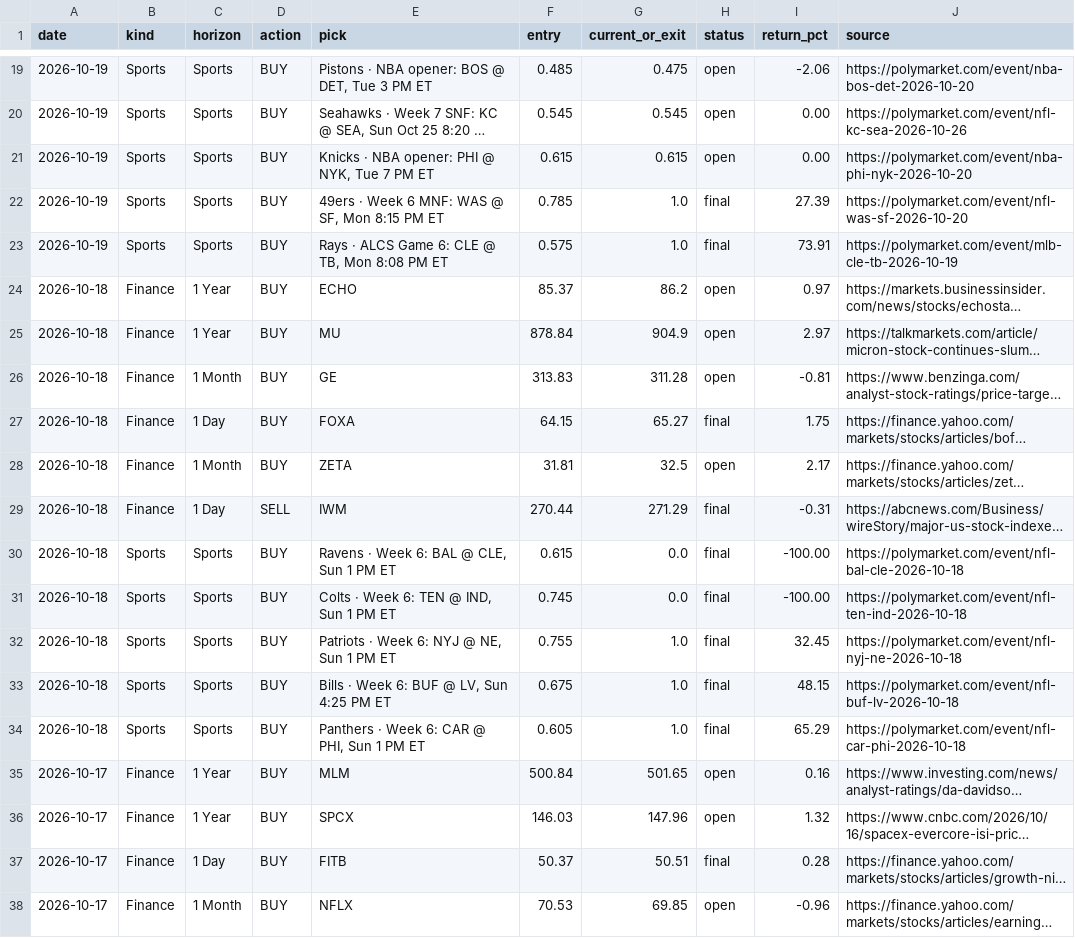
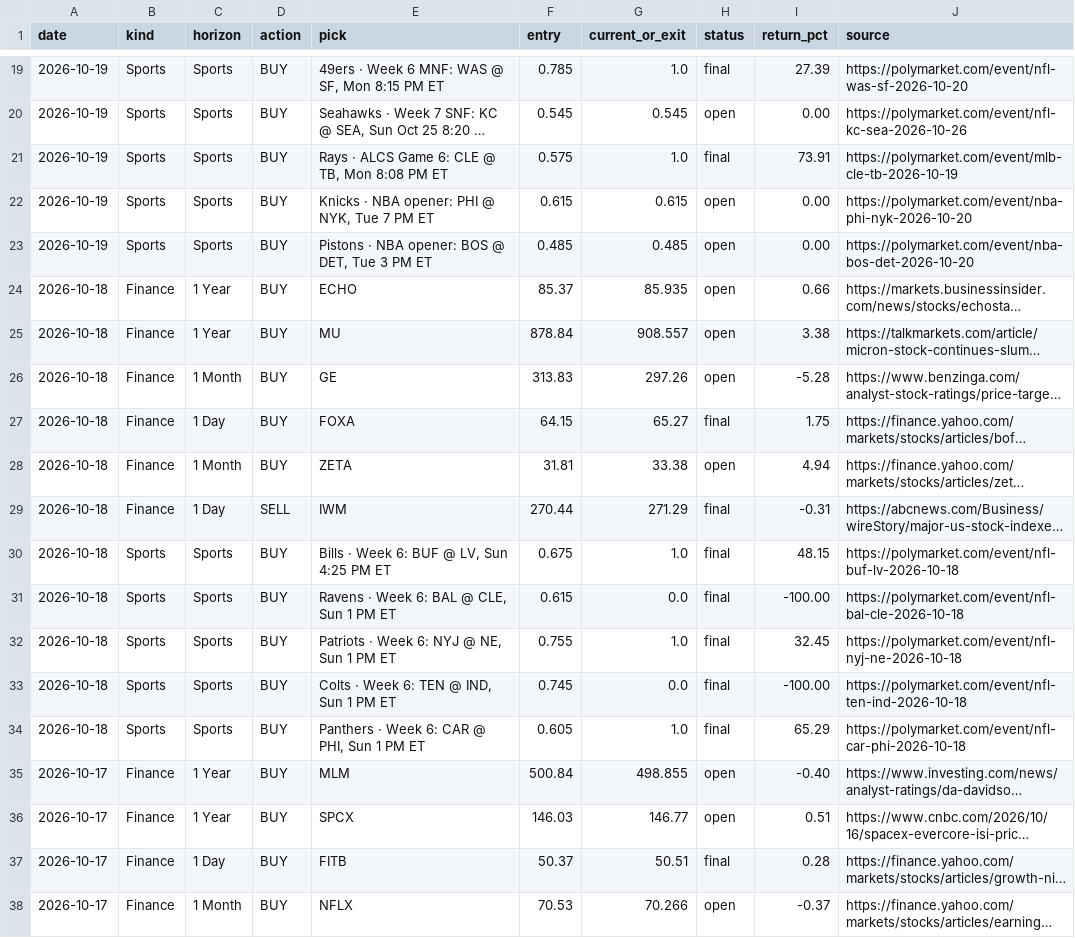
Before and after one commit to gregpunch/daily-five, a CSV file: scoreboard.csv, drawn as a sheet; only a part is shown, gaps mark what is left out; long unchanged cells end in …; addresses are those after the commit; the diff covers the shown part only; the diff names each change by its address in the sheet, - before the commit and + after, or states it on an @@ line.

Commit message:
Sportsbook check: live DraftKings moneylines from ESPN's free public scoreboard JSON (no account/key) for open NFL/NBA/MLB/NHL game picks, de-vigged vs the live Polymarket price to drive the Edge score; every sports card shows the line, no-vig %, Polymarket price and edge in points (pick pages show the full math + line at publish); fix: started/settled picks grade Edge at our entry instead of the 100c/0c settle price (winners were scoring 0/25 Edge); /sports-results/ splits settled picks by edge at entry (13 of 15 within 1 pt of the books); how-we-rank + FAQ explain it

```diff
--- a/scoreboard.csv
+++ b/scoreboard.csv
-E19 (pick): Pistons · NBA opener: BOS @ DET, Tue 3 PM ET
+E19 (pick): 49ers · Week 6 MNF: WAS @ SF, Mon 8:15 PM ET
-F19 (entry): 0.485
+F19 (entry): 0.785
-G19 (current_or_exit): 0.475
+G19 (current_or_exit): 1.0
-H19 (status): open
+H19 (status): final
-I19 (return_pct): -2.06
+I19 (return_pct): 27.39
-J19 (source): https://polymarket.com/event/nba-bos-det-2026-10-20
+J19 (source): https://polymarket.com/event/nfl-was-sf-2026-10-20
@@ row 23 moved to row 21: 2026-10-19 @@
-E23 (pick): 49ers · Week 6 MNF: WAS @ SF, Mon 8:15 PM ET
+E23 (pick): Pistons · NBA opener: BOS @ DET, Tue 3 PM ET
-F23 (entry): 0.785
+F23 (entry): 0.485
-G23 (current_or_exit): 1.0
+G23 (current_or_exit): 0.485
-H23 (status): final
+H23 (status): open
-I23 (return_pct): 27.39
+I23 (return_pct): 0.00
-J23 (source): https://polymarket.com/event/nfl-was-sf-2026-10-20
+J23 (source): https://polymarket.com/event/nba-bos-det-2026-10-20
-G24 (current_or_exit): 86.2
+G24 (current_or_exit): 85.935
-I24 (return_pct): 0.97
+I24 (return_pct): 0.66
-G25 (current_or_exit): 904.9
+G25 (current_or_exit): 908.557
-I25 (return_pct): 2.97
+I25 (return_pct): 3.38
-G26 (current_or_exit): 311.28
+G26 (current_or_exit): 297.26
-I26 (return_pct): -0.81
+I26 (return_pct): -5.28
-G28 (current_or_exit): 32.5
+G28 (current_or_exit): 33.38
-I28 (return_pct): 2.17
+I28 (return_pct): 4.94
@@ row 33 moved to row 30: 2026-10-18 @@
-G35 (current_or_exit): 501.65
+G35 (current_or_exit): 498.855
-I35 (return_pct): 0.16
+I35 (return_pct): -0.40
-G36 (current_or_exit): 147.96
+G36 (current_or_exit): 146.77
-I36 (return_pct): 1.32
+I36 (return_pct): 0.51
-G38 (current_or_exit): 69.85
+G38 (current_or_exit): 70.266
-I38 (return_pct): -0.96
+I38 (return_pct): -0.37
```
Also changed, not shown: 1 added row, 1 removed row, 2 moved rows and 48 edited cells elsewhere in this file, 4 other files.
